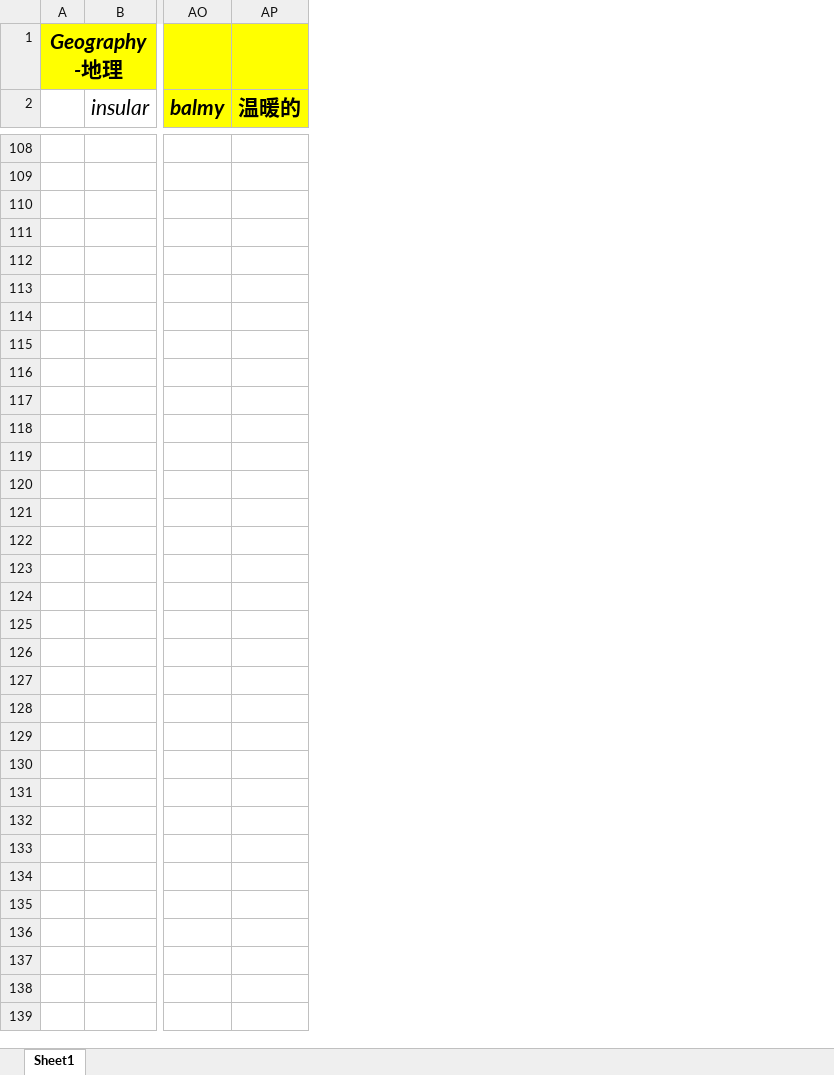
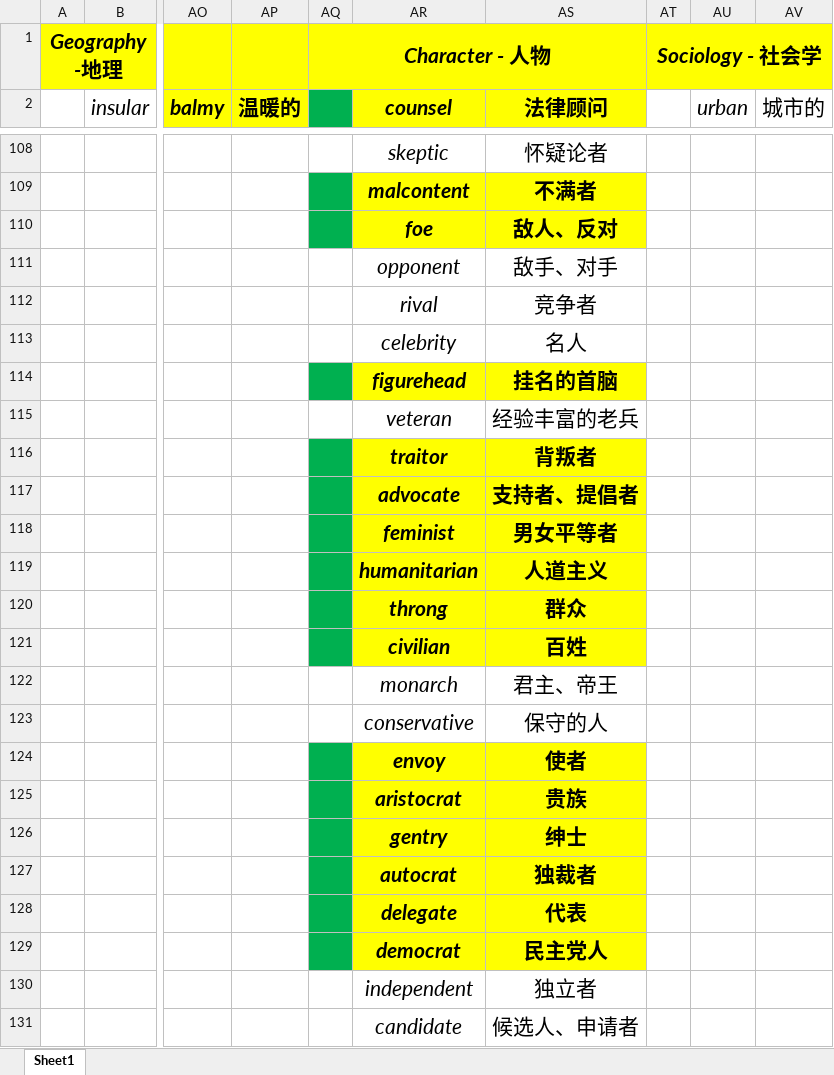
Before and after one commit to k-ning/RECORDING, an Excel workbook: WORDS.xlsx, sheet Sheet1, drawn as a sheet; only a part is shown, gaps mark what is left out; values as stored, in another font and other column widths than the file's, no borders; rows hold the shown columns only; the diff names each change by its address in the sheet, - before the commit and + after, or states it on an @@ line.

Commit message:
Update WORDS.xlsx

```diff
--- a/WORDS.xlsx (sheet Sheet1)
+++ b/WORDS.xlsx (sheet Sheet1)
+column AQ, row 1: Character - 人物
+column AR (counsel), rows 108-113: skeptic | malcontent | foe | opponent | rival | celebrity
+column AS (法律顾问), rows 108-113: 怀疑论者 | 不满者 | 敌人、反对 | 敌手、对手 | 竞争者 | 名人
+column AT, row 1: Sociology - 社会学
+column AU (urban), empty
+column AV (城市的), empty
+row 114:  |  |  |  |  | figurehead | 挂名的首脑
+row 115:  |  |  |  |  | veteran | 经验丰富的老兵
+row 116:  |  |  |  |  | traitor | 背叛者
+row 117:  |  |  |  |  | advocate | 支持者、提倡者
+row 118:  |  |  |  |  | feminist | 男女平等者
+row 119:  |  |  |  |  | humanitarian | 人道主义
+row 120:  |  |  |  |  | throng | 群众
+row 121:  |  |  |  |  | civilian | 百姓
+row 122:  |  |  |  |  | monarch | 君主、帝王
+row 123:  |  |  |  |  | conservative | 保守的人
+row 124:  |  |  |  |  | envoy | 使者
+row 125:  |  |  |  |  | aristocrat | 贵族
+row 126:  |  |  |  |  | gentry | 绅士
+row 127:  |  |  |  |  | autocrat | 独裁者
+row 128:  |  |  |  |  | delegate | 代表
+row 129:  |  |  |  |  | democrat | 民主党人
+row 130:  |  |  |  |  | independent | 独立者
+row 131:  |  |  |  |  | candidate | 候选人、申请者
```
